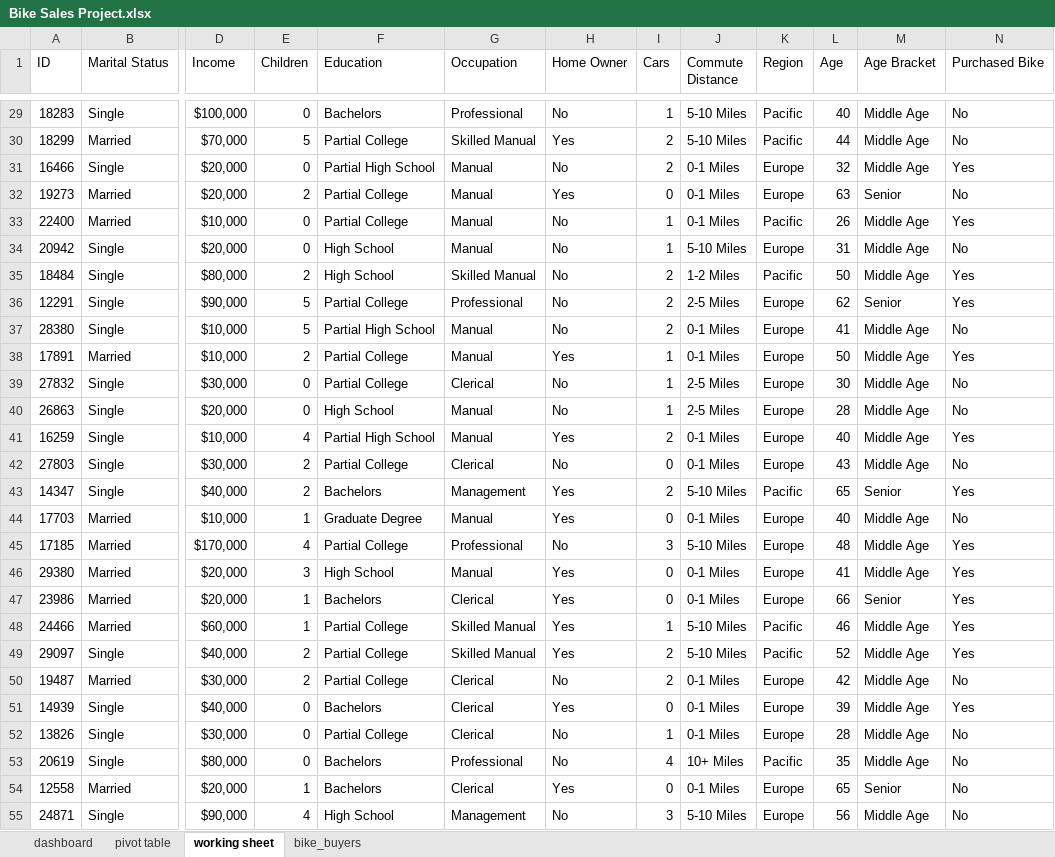
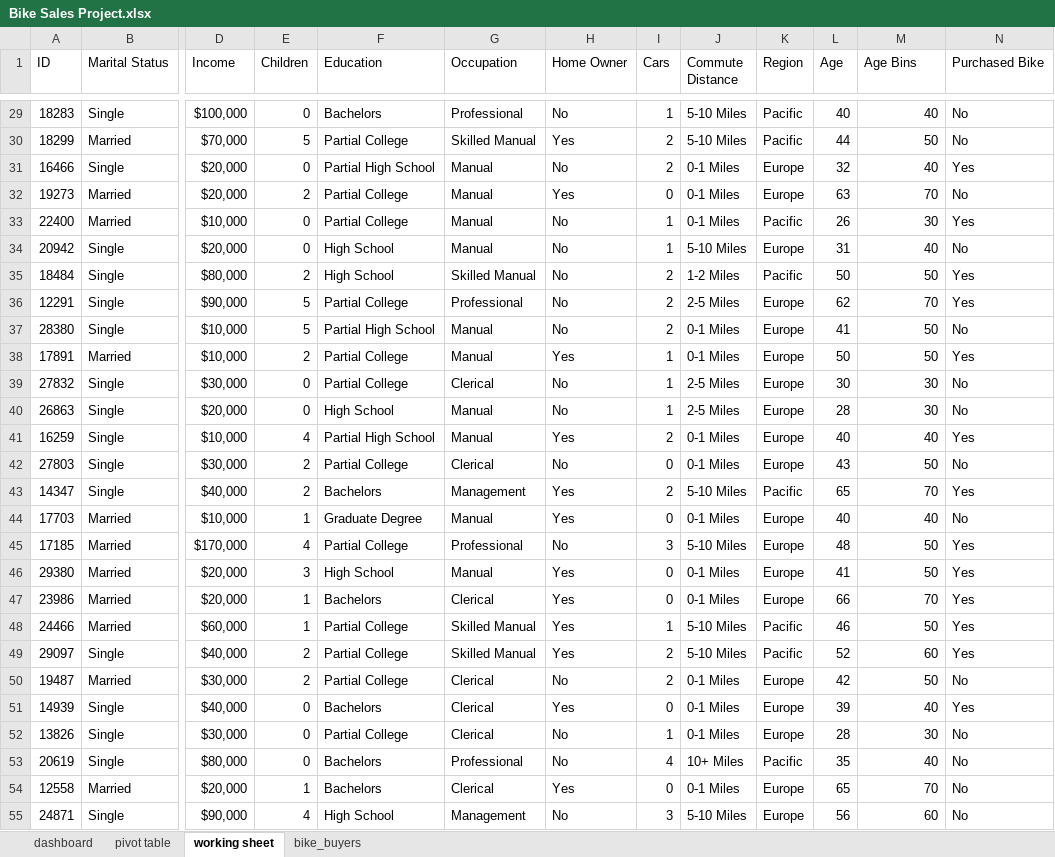
Before and after one commit to jack-li-2000/excel_portfolio_projects, an Excel workbook: Bike Sales Project.xlsx, sheet working sheet, drawn as a sheet; only a part is shown, gaps mark what is left out; values as stored, in another font and other column widths than the file's, no borders; the diff covers the shown part only; the diff names each change by its address in the sheet, - before the commit and + after, or states it on an @@ line.

```diff
--- a/Bike Sales Project.xlsx (sheet working sheet)
+++ b/Bike Sales Project.xlsx (sheet working sheet)
-M1: Age Bracket
+M1: Age Bins
-M29 (Age Bins): Middle Age
+M29 (Age Bins): 40
-M30 (Age Bins): Middle Age
+M30 (Age Bins): 50
-M31 (Age Bins): Middle Age
+M31 (Age Bins): 40
-M32 (Age Bins): Senior
+M32 (Age Bins): 70
-M33 (Age Bins): Middle Age
+M33 (Age Bins): 30
-M34 (Age Bins): Middle Age
+M34 (Age Bins): 40
-M35 (Age Bins): Middle Age
+M35 (Age Bins): 50
-M36 (Age Bins): Senior
+M36 (Age Bins): 70
-M37:M38 (Age Bins): Middle Age
+M37:M38 (Age Bins): 50
-M39:M40 (Age Bins): Middle Age
+M39:M40 (Age Bins): 30
-M41 (Age Bins): Middle Age
+M41 (Age Bins): 40
-M42 (Age Bins): Middle Age
+M42 (Age Bins): 50
-M43 (Age Bins): Senior
+M43 (Age Bins): 70
-M44 (Age Bins): Middle Age
+M44 (Age Bins): 40
-M45:M46 (Age Bins): Middle Age
+M45:M46 (Age Bins): 50
-M47 (Age Bins): Senior
+M47 (Age Bins): 70
-M48 (Age Bins): Middle Age
+M48 (Age Bins): 50
-M49 (Age Bins): Middle Age
+M49 (Age Bins): 60
-M50 (Age Bins): Middle Age
+M50 (Age Bins): 50
-M51 (Age Bins): Middle Age
+M51 (Age Bins): 40
-M52 (Age Bins): Middle Age
+M52 (Age Bins): 30
-M53 (Age Bins): Middle Age
+M53 (Age Bins): 40
-M54 (Age Bins): Senior
+M54 (Age Bins): 70
-M55 (Age Bins): Middle Age
+M55 (Age Bins): 60
```
Also changed, not shown: 973 edited cells elsewhere in this sheet, sheet pivot table, charts or pictures.
